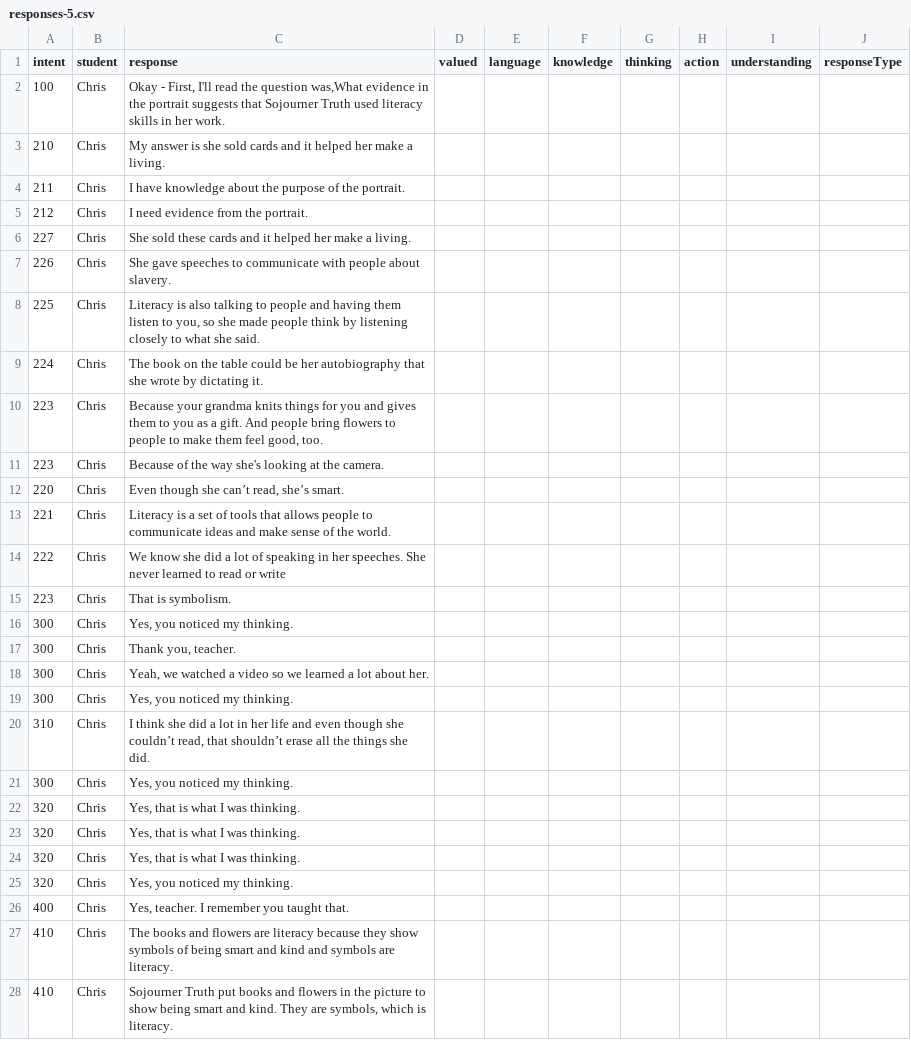
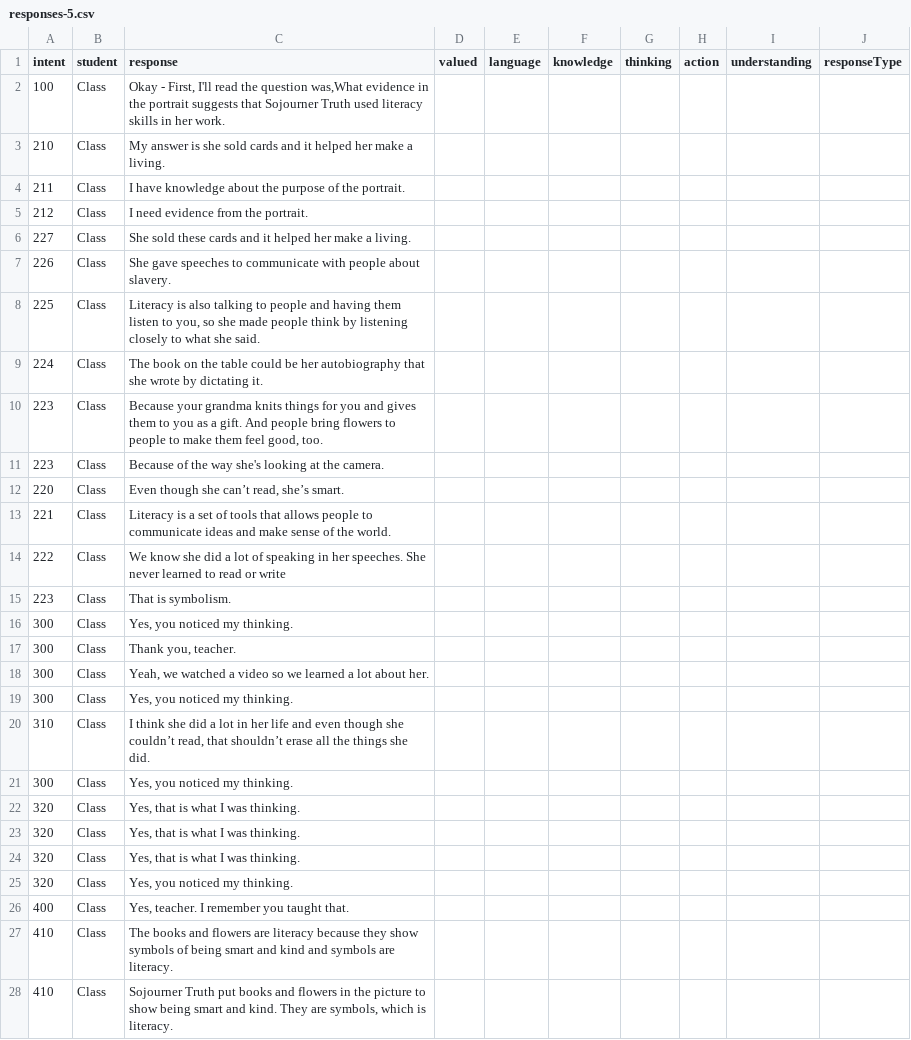
Before and after one commit to bferster/liza, a CSV file: data/responses-5.csv, drawn as a sheet; only a part is shown; the diff covers the shown part only.

Commit message:
chris instead oliver

```diff
--- a/data/responses-5.csv
+++ b/data/responses-5.csv
@@ -1,28 +1,28 @@
 intent,student,response,valued,language,knowledge,thinking,action,understanding,responseType
-100,Chris,"Okay - First, I'll read the question was,What evidence in the portrait suggests that Sojourner Truth used literacy skills in her work.",,,,,,,
-210,Chris,My answer is she sold cards and it helped her make a living.,,,,,,,
-211,Chris,I have knowledge about the purpose of the portrait.,,,,,,,
-212,Chris,I need evidence from the portrait.,,,,,,,
-227,Chris,She sold these cards and it helped her make a living.,,,,,,,
-226,Chris,She gave speeches to communicate with people about slavery.,,,,,,,
-225,Chris,"Literacy is also talking to people and having them listen to you, so she made people think by listening closely to what she said.",,,,,,,
-224,Chris,The book on the table could be her autobiography that she wrote by dictating it.,,,,,,,
-223,Chris,"Because your grandma knits things for you and gives them to you as a gift. And people bring flowers to people to make them feel good, too.",,,,,,,
-223,Chris,Because of the way she's looking at the camera.,,,,,,,
-220,Chris,"Even though she can’t read, she’s smart.",,,,,,,
-221,Chris,Literacy is a set of tools that allows people to communicate ideas and make sense of the world.,,,,,,,
-222,Chris,We know she did a lot of speaking in her speeches.  She never learned to read or write,,,,,,,
-223,Chris,That is symbolism.,,,,,,,
-300,Chris,"Yes, you noticed my thinking.",,,,,,,
-300,Chris,"Thank you, teacher.",,,,,,,
-300,Chris,"Yeah, we watched a video so we learned a lot about her.",,,,,,,
-300,Chris,"Yes, you noticed my thinking.",,,,,,,
-310,Chris,"I think she did a lot in her life and even though she couldn’t read, that shouldn’t erase all the things she did.",,,,,,,
-300,Chris,"Yes, you noticed my thinking.",,,,,,,
-320,Chris,"Yes, that is what I was thinking.",,,,,,,
-320,Chris,"Yes, that is what I was thinking.",,,,,,,
-320,Chris,"Yes, that is what I was thinking.",,,,,,,
-320,Chris,"Yes, you noticed my thinking.",,,,,,,
-400,Chris,"Yes, teacher. I remember you taught that.",,,,,,,
-410,Chris,The books and flowers are literacy because they show symbols of being smart and kind and symbols are literacy.,,,,,,,
-410,Chris,"Sojourner Truth put books and flowers in the picture to show being smart and kind. They are symbols, which is literacy.",,,,,,,
+100,Class,"Okay - First, I'll read the question was,What evidence in the portrait suggests that Sojourner Truth used literacy skills in her work.",,,,,,,
+210,Class,My answer is she sold cards and it helped her make a living.,,,,,,,
+211,Class,I have knowledge about the purpose of the portrait.,,,,,,,
+212,Class,I need evidence from the portrait.,,,,,,,
+227,Class,She sold these cards and it helped her make a living.,,,,,,,
+226,Class,She gave speeches to communicate with people about slavery.,,,,,,,
+225,Class,"Literacy is also talking to people and having them listen to you, so she made people think by listening closely to what she said.",,,,,,,
+224,Class,The book on the table could be her autobiography that she wrote by dictating it.,,,,,,,
+223,Class,"Because your grandma knits things for you and gives them to you as a gift. And people bring flowers to people to make them feel good, too.",,,,,,,
+223,Class,Because of the way she's looking at the camera.,,,,,,,
+220,Class,"Even though she can’t read, she’s smart.",,,,,,,
+221,Class,Literacy is a set of tools that allows people to communicate ideas and make sense of the world.,,,,,,,
+222,Class,We know she did a lot of speaking in her speeches.  She never learned to read or write,,,,,,,
+223,Class,That is symbolism.,,,,,,,
+300,Class,"Yes, you noticed my thinking.",,,,,,,
+300,Class,"Thank you, teacher.",,,,,,,
+300,Class,"Yeah, we watched a video so we learned a lot about her.",,,,,,,
+300,Class,"Yes, you noticed my thinking.",,,,,,,
+310,Class,"I think she did a lot in her life and even though she couldn’t read, that shouldn’t erase all the things she did.",,,,,,,
+300,Class,"Yes, you noticed my thinking.",,,,,,,
+320,Class,"Yes, that is what I was thinking.",,,,,,,
+320,Class,"Yes, that is what I was thinking.",,,,,,,
+320,Class,"Yes, that is what I was thinking.",,,,,,,
+320,Class,"Yes, you noticed my thinking.",,,,,,,
+400,Class,"Yes, teacher. I remember you taught that.",,,,,,,
+410,Class,The books and flowers are literacy because they show symbols of being smart and kind and symbols are literacy.,,,,,,,
+410,Class,"Sojourner Truth put books and flowers in the picture to show being smart and kind. They are symbols, which is literacy.",,,,,,,
```
Also changed, not shown: 24 added rows, 1 removed row and 31 edited cells elsewhere in this file, data/config-5.csv, 1 other file.
